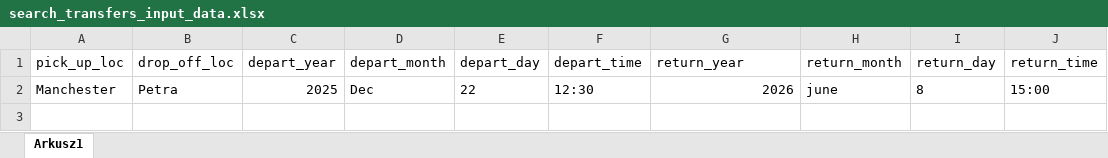
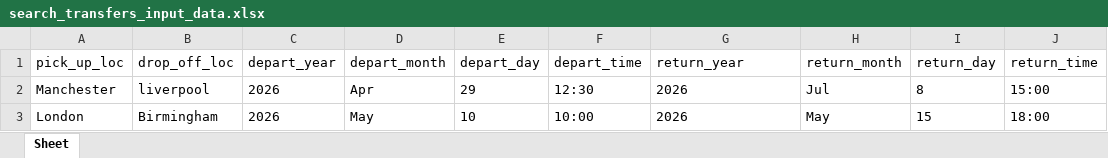
Before and after one commit to samarora2011/samarora, an Excel workbook: utils/search_transfers_input_data.xlsx, sheet Sheet, drawn as a sheet; values as stored, in another font and other column widths than the file's, no borders; the diff names each change by its address in the sheet, - before the commit and + after, or states it on an @@ line.

```diff
--- a/utils/search_transfers_input_data.xlsx (sheet Sheet)
+++ b/utils/search_transfers_input_data.xlsx (sheet Sheet)
-sheet tab: Arkusz1
+sheet tab: Sheet
-B2 (drop_off_loc): Petra
+B2 (drop_off_loc): liverpool
-C2 (depart_year): 2025
+C2 (depart_year): 2026
-D2 (depart_month): Dec
+D2 (depart_month): Apr
-E2 (depart_day): 22
+E2 (depart_day): 29
-G2 alignment: right
+G2 alignment: left
-H2 (return_month): june
+H2 (return_month): Jul
+row 3: London | Birmingham | 2026 | May | 10 | 10:00 | 2026 | May | 15 | 18:00
```
Also changed, not shown: utils/search_flights_input_data.xlsx, utils/search_hotels_input_data.xlsx, 9 other files.
